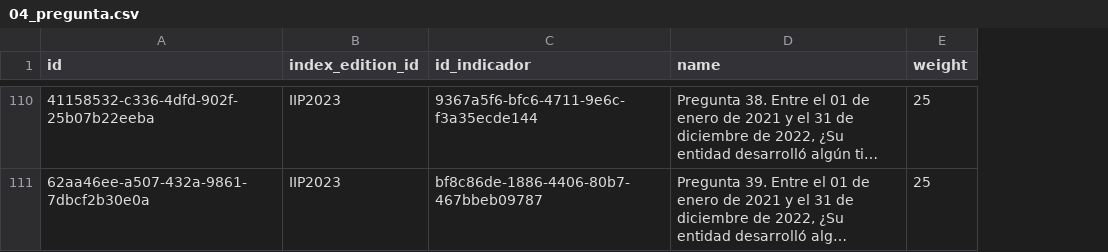
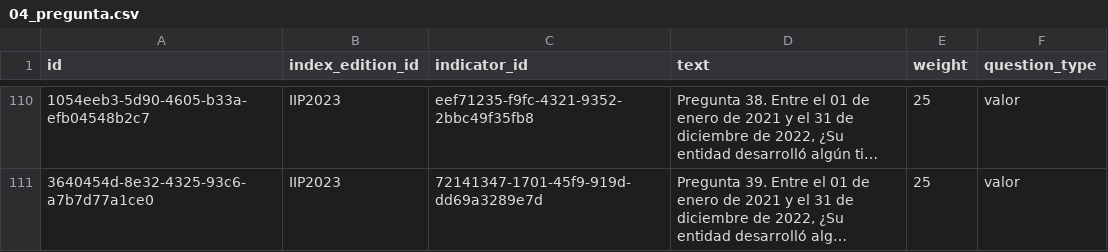
Before and after one commit to LABCapital-VD/IIP-Datos, a CSV file: JupyterNBs/output/04_pregunta.csv, drawn as a sheet; only a part is shown, gaps mark what is left out; long unchanged cells end in …; removed rows and columns are numbered as before the commit, all else as after; the diff covers the shown part only; the diff names each change by its address in the sheet, - before the commit and + after, or states it on an @@ line.

```diff
--- a/JupyterNBs/output/04_pregunta.csv
+++ b/JupyterNBs/output/04_pregunta.csv
-column C (id_indicador), rows 110-111: 9367a5f6-bfc6-4711-9e6c-f3a35ecde144 | bf8c86de-1886-4406-80b7-467bbeb09787
+column C (indicator_id), rows 110-111: eef71235-f9fc-4321-9352-2bbc49f35fb8 | 72141347-1701-45f9-919d-dd69a3289e7d
+column F (question_type), rows 110-111: valor | valor
-D1: name
+D1: text
-A110 (id): 41158532-c336-4dfd-902f-25b07b22eeba
+A110 (id): 1054eeb3-5d90-4605-b33a-efb04548b2c7
-A111 (id): 62aa46ee-a507-432a-9861-7dbcf2b30e0a
+A111 (id): 3640454d-8e32-4325-93c6-a7b7d77a1ce0
```
Also changed, not shown: 108 edited cells elsewhere in this file, JupyterNBs/output/00_indices.csv, JupyterNBs/output/00_sectores.csv, 24 other files.
